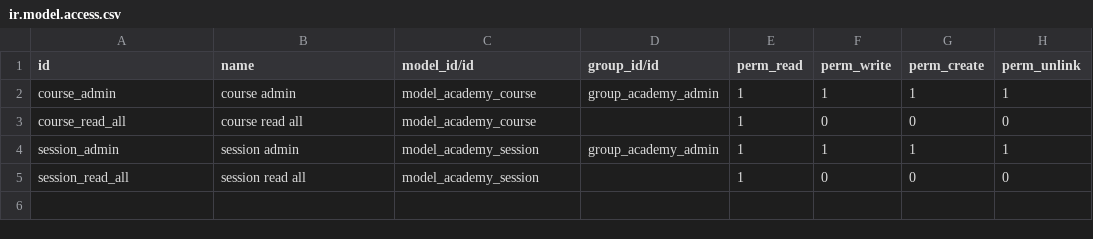
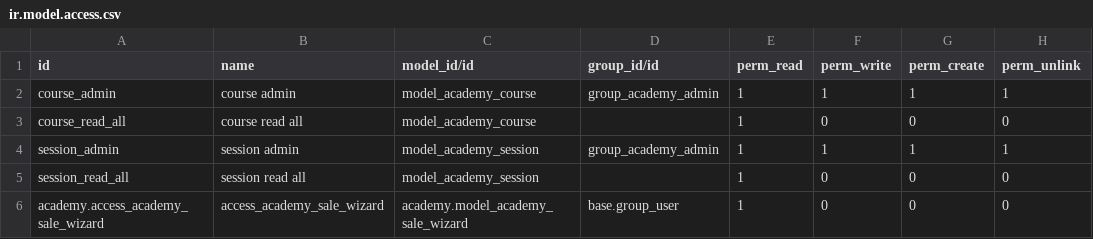
Before and after one commit to leonardolarrad/odoo-technical-training, a CSV file: academy/security/ir.model.access.csv, drawn as a sheet; the diff names each change by its address in the sheet, - before the commit and + after, or states it on an @@ line.

Commit message:
add: security rule for `academy.sale.wizard`

```diff
--- a/academy/security/ir.model.access.csv
+++ b/academy/security/ir.model.access.csv
+row 6: academy.access_academy_sale_wizard | access_academy_sale_wizard | academy.model_academy_sale_wizard | base.group_user | 1 | 0 | 0 | 0
```
